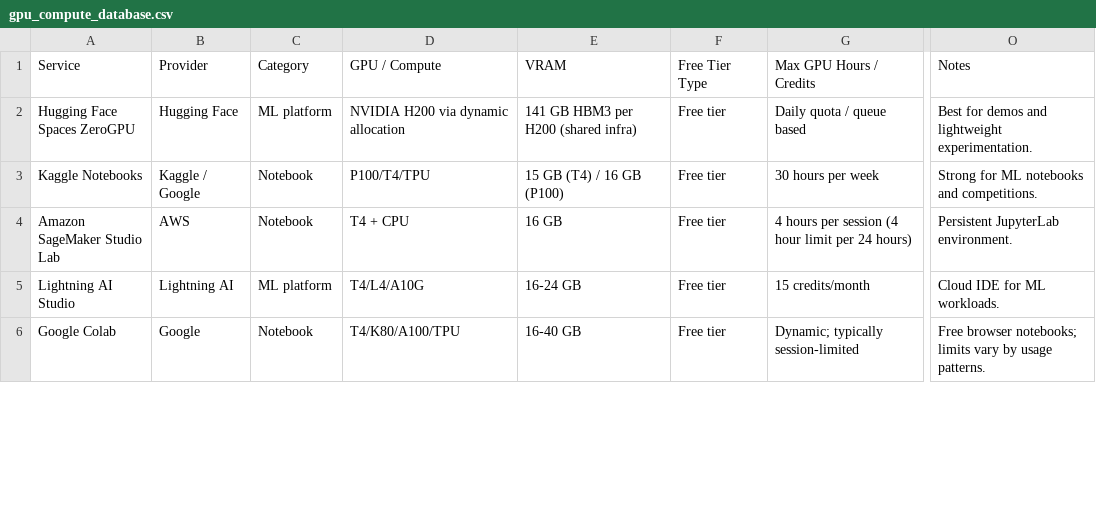
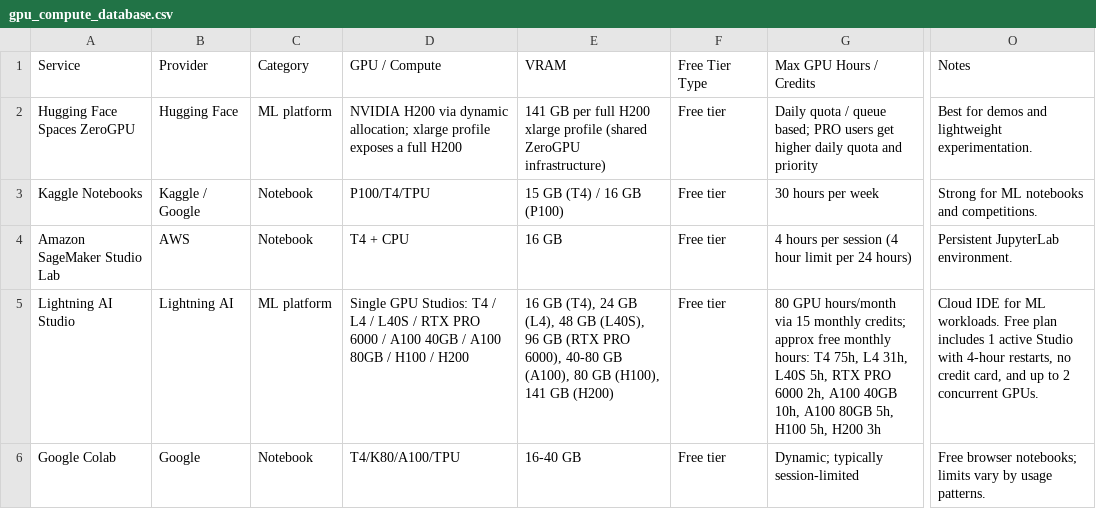
Before and after one commit to francescoopiccolo/free-gpu, a CSV file: free_gpu/gpu_compute_database.csv, drawn as a sheet; only a part is shown, gaps mark what is left out; the diff covers the shown part only; the diff names each change by its address in the sheet, - before the commit and + after, or states it on an @@ line.

```diff
--- a/free_gpu/gpu_compute_database.csv
+++ b/free_gpu/gpu_compute_database.csv
-D2 (GPU / Compute): …via dynamic allocation
+D2 (GPU / Compute): …via dynamic allocation; xlarge profile exposes a full H200
-E2 (VRAM): 141 GB HBM3 per H200 (shared infra)
+E2 (VRAM): 141 GB per full H200 xlarge profile (shared ZeroGPU infrastructure)
-G2 (Max GPU Hours / Credits): …/ queue based
+G2 (Max GPU Hours / Credits): …/ queue based; PRO users get higher daily quota and priority
-D5 (GPU / Compute): T4/L4/A10G
+D5 (GPU / Compute): Single GPU Studios: T4 / L4 / L40S / RTX PRO 6000 / A100 40GB / A100 80GB / H100 / H200
-E5 (VRAM): 16-24 GB
+E5 (VRAM): 16 GB (T4), 24 GB (L4), 48 GB (L40S), 96 GB (RTX PRO 6000), 40-80 GB (A100), 80 GB (H100), 141 GB (H200)
-G5 (Max GPU Hours / Credits): 15 credits/month
+G5 (Max GPU Hours / Credits): 80 GPU hours/month via 15 monthly credits; approx free monthly hours: T4 75h, L4 31h, L40S 5h, RTX PRO 6000 2h, A100 40GB 10h, A100 80GB 5h, H100 5h, H200 3h
-O5 (Notes): …ML workloads.
+O5 (Notes): …ML workloads. Free plan includes 1 active Studio with 4-hour restarts, no credit card, and up to 2 concurrent GPUs.
```
Also changed, not shown: 36 edited cells elsewhere in this file, 1 other file.
